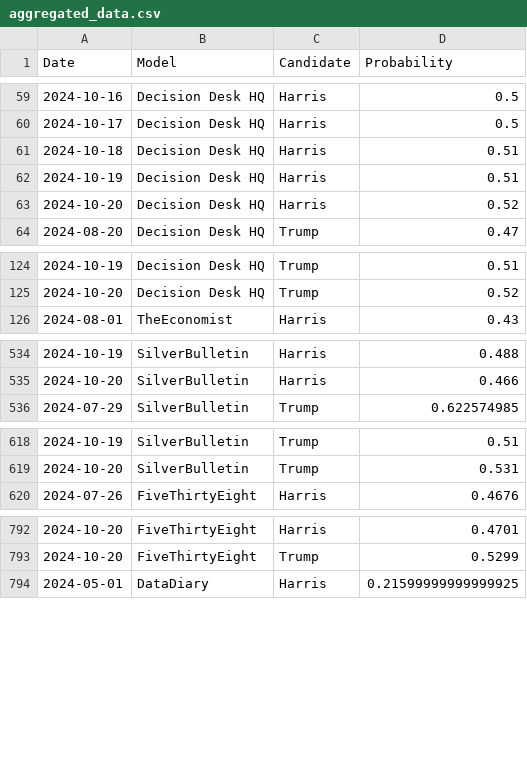
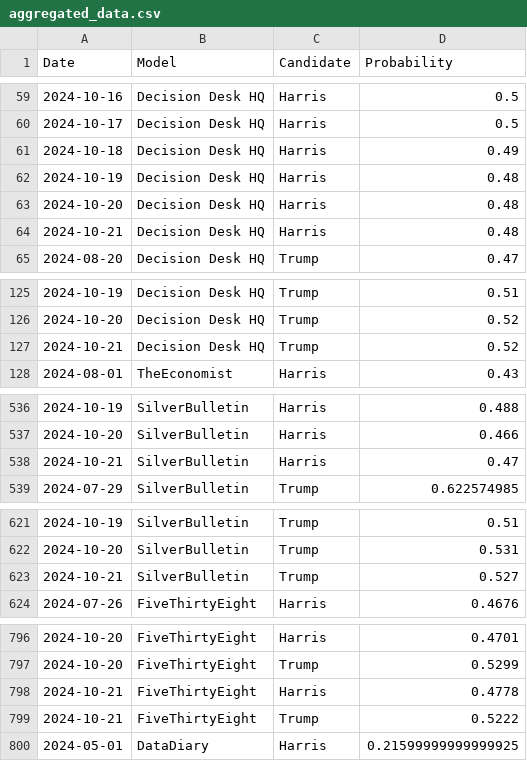
Before and after one commit to PaulMainwood/Election2024, a CSV file: aggregated_data.csv, drawn as a sheet; only a part is shown, gaps mark what is left out; the diff covers the shown part only.

```diff
--- a/aggregated_data.csv
+++ b/aggregated_data.csv
@@ -60,5 +60,6 @@ Date,Model,Candidate,Probability
 2024-10-17,Decision Desk HQ,Harris,0.5
-2024-10-18,Decision Desk HQ,Harris,0.51
-2024-10-19,Decision Desk HQ,Harris,0.51
-2024-10-20,Decision Desk HQ,Harris,0.52
+2024-10-18,Decision Desk HQ,Harris,0.49
+2024-10-19,Decision Desk HQ,Harris,0.48
+2024-10-20,Decision Desk HQ,Harris,0.48
+2024-10-21,Decision Desk HQ,Harris,0.48
 2024-08-20,Decision Desk HQ,Trump,0.47
@@ -125,2 +126,3 @@ Date,Model,Candidate,Probability
 2024-10-20,Decision Desk HQ,Trump,0.52
+2024-10-21,Decision Desk HQ,Trump,0.52
 2024-08-01,TheEconomist,Harris,0.43
@@ -535,2 +537,3 @@ Date,Model,Candidate,Probability
 2024-10-20,SilverBulletin,Harris,0.466
+2024-10-21,SilverBulletin,Harris,0.47
 2024-07-29,SilverBulletin,Trump,0.622574985
@@ -619,2 +622,3 @@ Date,Model,Candidate,Probability
 2024-10-20,SilverBulletin,Trump,0.531
+2024-10-21,SilverBulletin,Trump,0.527
 2024-07-26,FiveThirtyEight,Harris,0.4676
@@ -793,2 +797,4 @@ Date,Model,Candidate,Probability
 2024-10-20,FiveThirtyEight,Trump,0.5299
+2024-10-21,FiveThirtyEight,Harris,0.4778
+2024-10-21,FiveThirtyEight,Trump,0.5222
 2024-05-01,DataDiary,Harris,0.21599999999999925
```
Also changed, not shown: 2 edited cells elsewhere in this file, ManualData.csv, aggregated_data_wide.csv, 5 other files.
